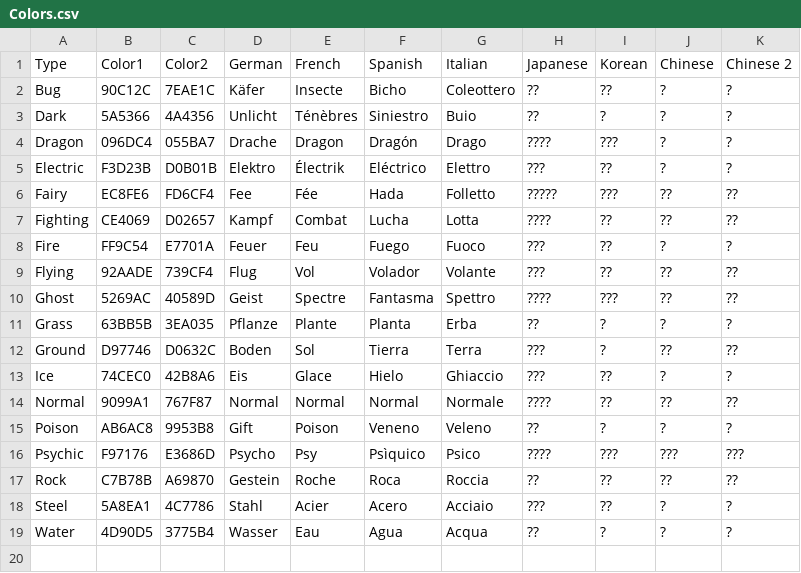
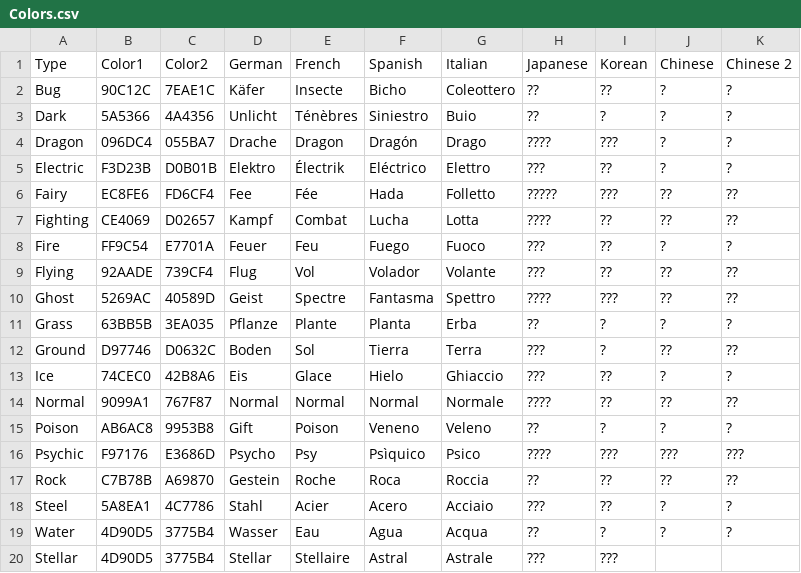
Before and after one commit to MilanoVGC/OTSRenderer, a CSV file: Home/Resources/Data/Colors.csv, drawn as a sheet; the diff names each change by its address in the sheet, - before the commit and + after, or states it on an @@ line.

Commit message:
Updated stellar teratype

```diff
--- a/Home/Resources/Data/Colors.csv
+++ b/Home/Resources/Data/Colors.csv
+row 20: Stellar | 4D90D5 | 3775B4 | Stellar | Stellaire | Astral | Astrale | ??? | ???
```
Also changed, not shown: 3 other files.
